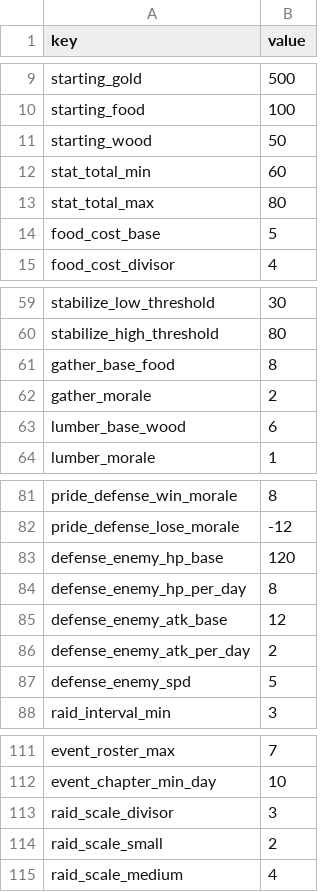
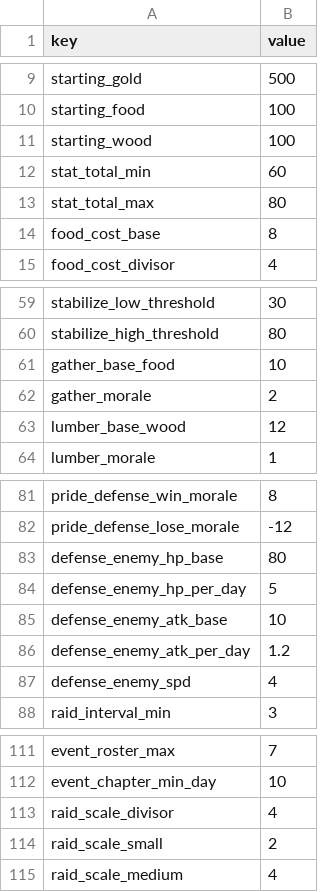
Before and after one commit to dldudcks91/TheSevenSimulation, a CSV file: src/data/balance.csv, drawn as a sheet; only a part is shown, gaps mark what is left out.

```diff
--- a/src/data/balance.csv
+++ b/src/data/balance.csv
@@ -10,6 +10,6 @@ starting_gold,500
 starting_food,100
-starting_wood,50
+starting_wood,100
 stat_total_min,60
 stat_total_max,80
-food_cost_base,5
+food_cost_base,8
 food_cost_divisor,4
@@ -60,5 +60,5 @@ stabilize_low_threshold,30
 stabilize_high_threshold,80
-gather_base_food,8
+gather_base_food,10
 gather_morale,2
-lumber_base_wood,6
+lumber_base_wood,12
 lumber_morale,1
@@ -82,7 +82,7 @@ pride_defense_win_morale,8
 pride_defense_lose_morale,-12
-defense_enemy_hp_base,120
-defense_enemy_hp_per_day,8
-defense_enemy_atk_base,12
-defense_enemy_atk_per_day,2
-defense_enemy_spd,5
+defense_enemy_hp_base,80
+defense_enemy_hp_per_day,5
+defense_enemy_atk_base,10
+defense_enemy_atk_per_day,1.2
+defense_enemy_spd,4
 raid_interval_min,3
@@ -112,3 +112,3 @@ event_roster_max,7
 event_chapter_min_day,10
-raid_scale_divisor,3
+raid_scale_divisor,4
 raid_scale_small,2
```
Also changed, not shown: 2 other files.
